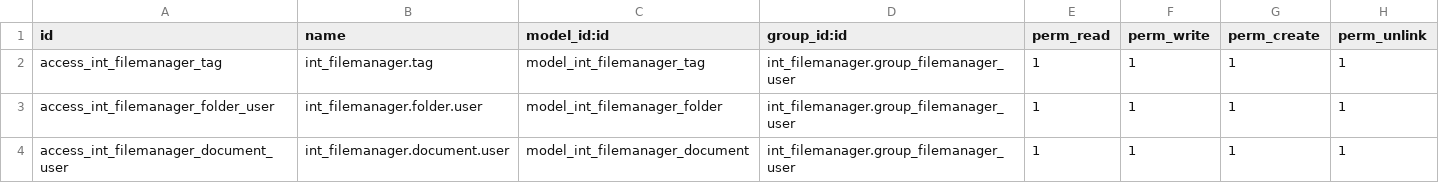
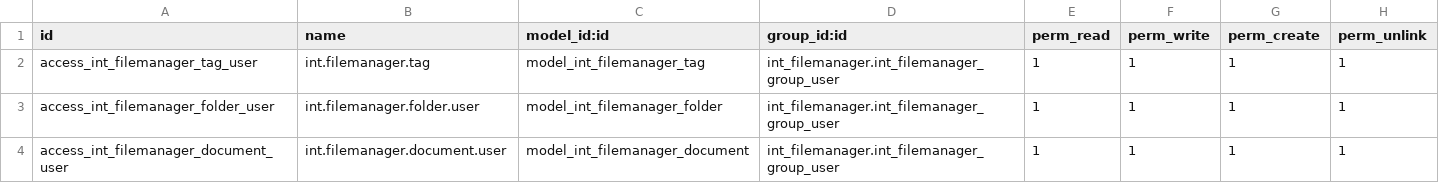
Before and after one commit to toewswaldemar-png/int-odoo-addons, a CSV file: int_filemanager/security/ir.model.access.csv, drawn as a sheet.

```diff
--- a/int_filemanager/security/ir.model.access.csv
+++ b/int_filemanager/security/ir.model.access.csv
@@ -1,4 +1,4 @@
 id,name,model_id:id,group_id:id,perm_read,perm_write,perm_create,perm_unlink
-access_int_filemanager_tag,int_filemanager.tag,model_int_filemanager_tag,int_filemanager.group_filemanager_user,1,1,1,1
-access_int_filemanager_folder_user,int_filemanager.folder.user,model_int_filemanager_folder,int_filemanager.group_filemanager_user,1,1,1,1
-access_int_filemanager_document_user,int_filemanager.document.user,model_int_filemanager_document,int_filemanager.group_filemanager_user,1,1,1,1
+access_int_filemanager_tag_user,int.filemanager.tag,model_int_filemanager_tag,int_filemanager.int_filemanager_group_user,1,1,1,1
+access_int_filemanager_folder_user,int.filemanager.folder.user,model_int_filemanager_folder,int_filemanager.int_filemanager_group_user,1,1,1,1
+access_int_filemanager_document_user,int.filemanager.document.user,model_int_filemanager_document,int_filemanager.int_filemanager_group_user,1,1,1,1
```
Also changed, not shown: 10 other files.
